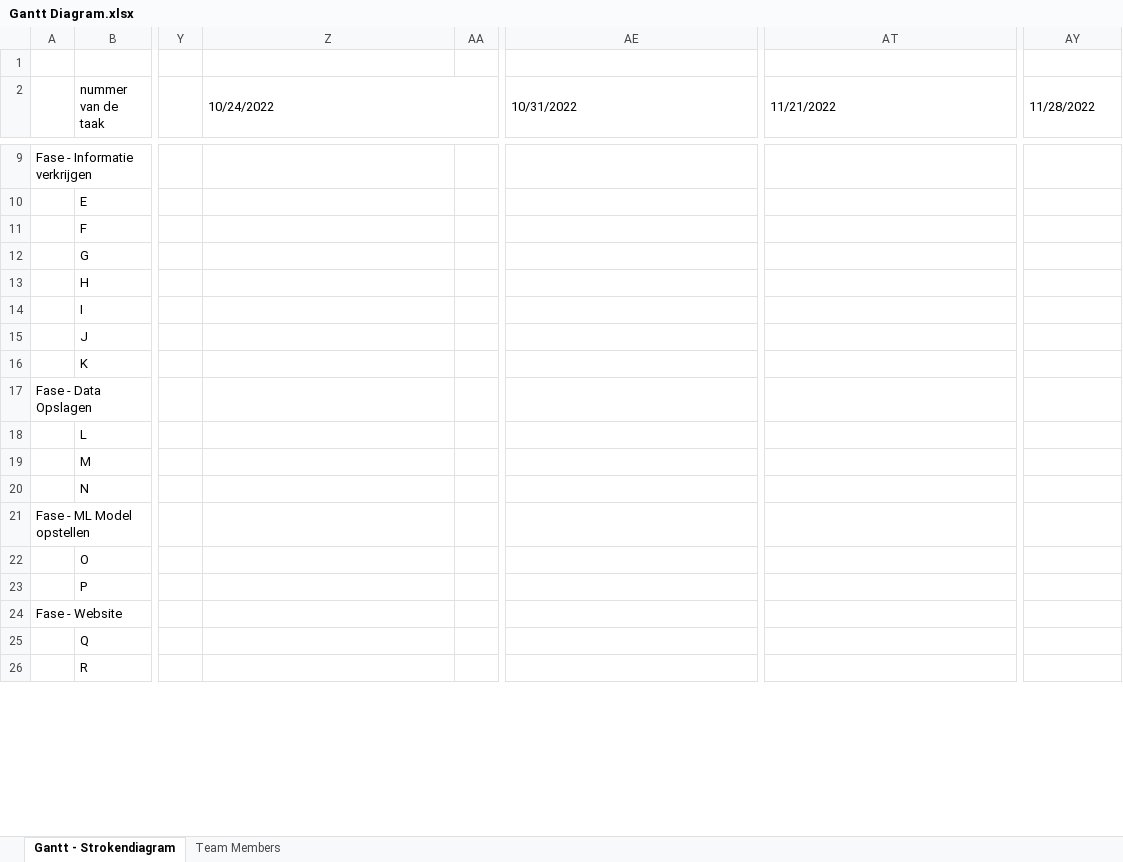
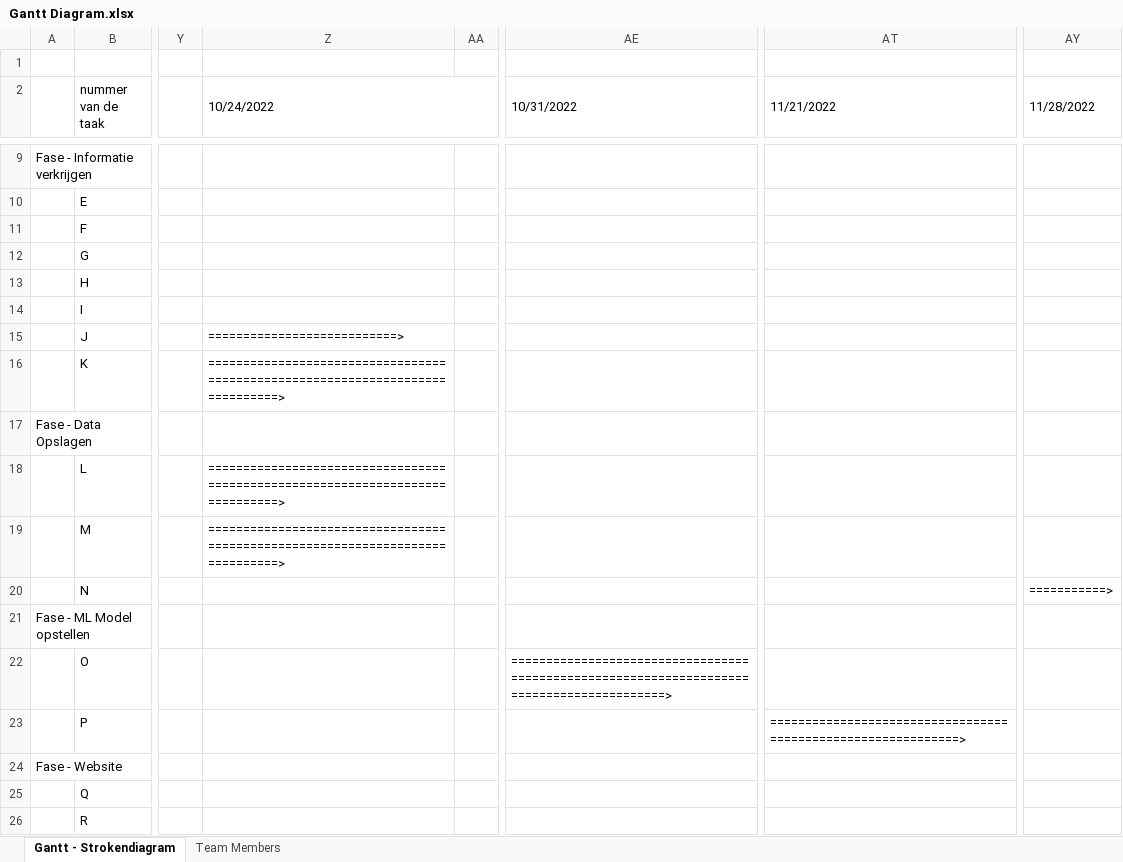
Before and after one commit to SiebeVCHoGent/DataEngineeringP2, an Excel workbook: Analyse/Gantt/Gantt Diagram.xlsx, sheet Gantt - Strokendiagram, drawn as a sheet; only a part is shown, gaps mark what is left out; values as stored, in another font and other column widths than the file's, no cell formats; charts and pictures not drawn; the diff covers the shown part only; the diff names each change by its address in the sheet, - before the commit and + after, or states it on an @@ line.

Commit message:
Gantt updated

```diff
--- a/Analyse/Gantt/Gantt Diagram.xlsx (sheet Gantt - Strokendiagram)
+++ b/Analyse/Gantt/Gantt Diagram.xlsx (sheet Gantt - Strokendiagram)
-Z15 (10/24/2022): (empty)
+Z15 (10/24/2022): ===========================>
-Z16 (10/24/2022): (empty)
+Z16 (10/24/2022): ==============================================================================>
-Z18:Z19 (10/24/2022): (empty)
+Z18:Z19 (10/24/2022): ==============================================================================>
-AY20 (11/28/2022): (empty)
+AY20 (11/28/2022): ===========>
-AE22 (10/31/2022): (empty)
+AE22 (10/31/2022): ==========================================================================================>
-AT23 (11/21/2022): (empty)
+AT23 (11/21/2022): =============================================================>
```
Also changed, not shown: 1 added row and 8 edited cells elsewhere in this sheet, cell formats.
